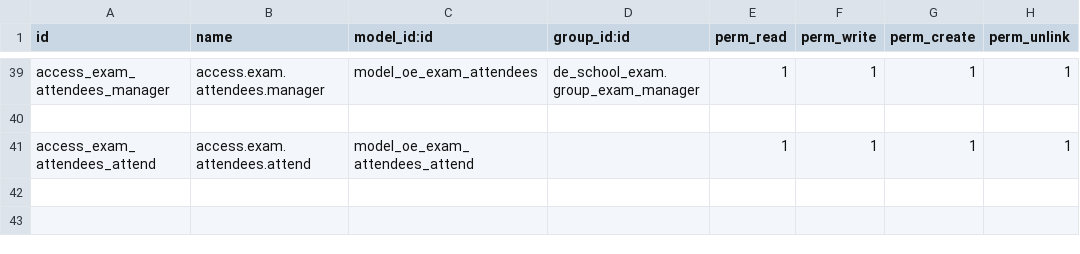
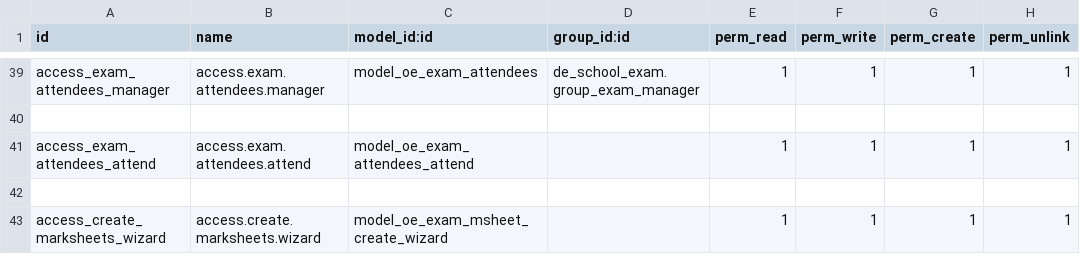
Before and after one commit to farhanrashad/gipli, a CSV file: de_school_exam/security/ir.model.access.csv, drawn as a sheet; only a part is shown, gaps mark what is left out; the diff names each change by its address in the sheet, - before the commit and + after, or states it on an @@ line.

Commit message:
update school exam

```diff
--- a/de_school_exam/security/ir.model.access.csv
+++ b/de_school_exam/security/ir.model.access.csv
+row 42: (empty)
+row 43: access_create_marksheets_wizard | access.create.marksheets.wizard | model_oe_exam_msheet_create_wizard |  | 1 | 1 | 1 | 1
```
Also changed, not shown: 10 other files.
